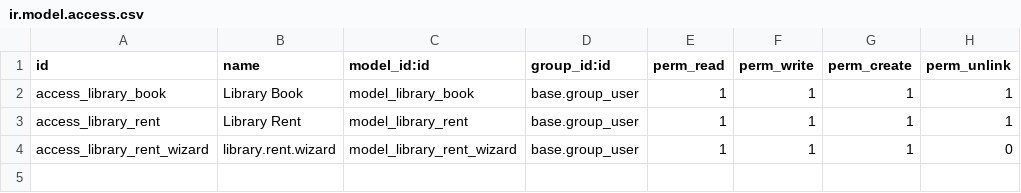
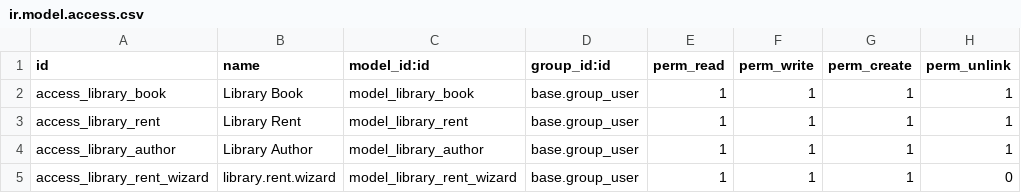
Before and after one commit to Anastasia-Su/odoo_library, a CSV file: addons/library_management/security/ir.model.access.csv, drawn as a sheet.

Commit message:
Add author model, nodify logic to use relation

```diff
--- a/addons/library_management/security/ir.model.access.csv
+++ b/addons/library_management/security/ir.model.access.csv
@@ -3,2 +3,3 @@ access_library_book,Library Book,model_library_book,base.group_user,1,1,1,1
 access_library_rent,Library Rent,model_library_rent,base.group_user,1,1,1,1
+access_library_author,Library Author,model_library_author,base.group_user,1,1,1,1
 access_library_rent_wizard,library.rent.wizard,model_library_rent_wizard,base.group_user,1,1,1,0
```
Also changed, not shown: 7 other files.
